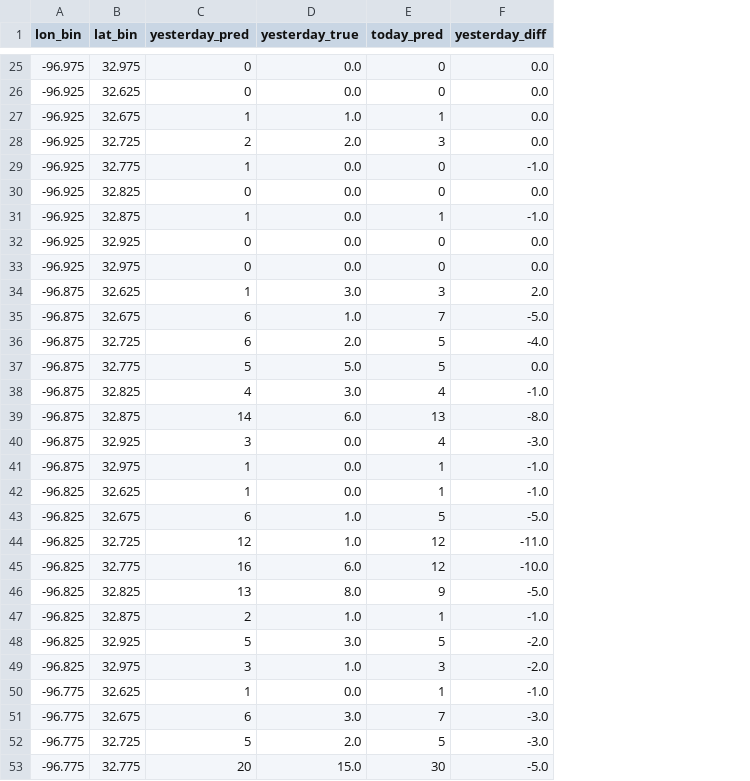
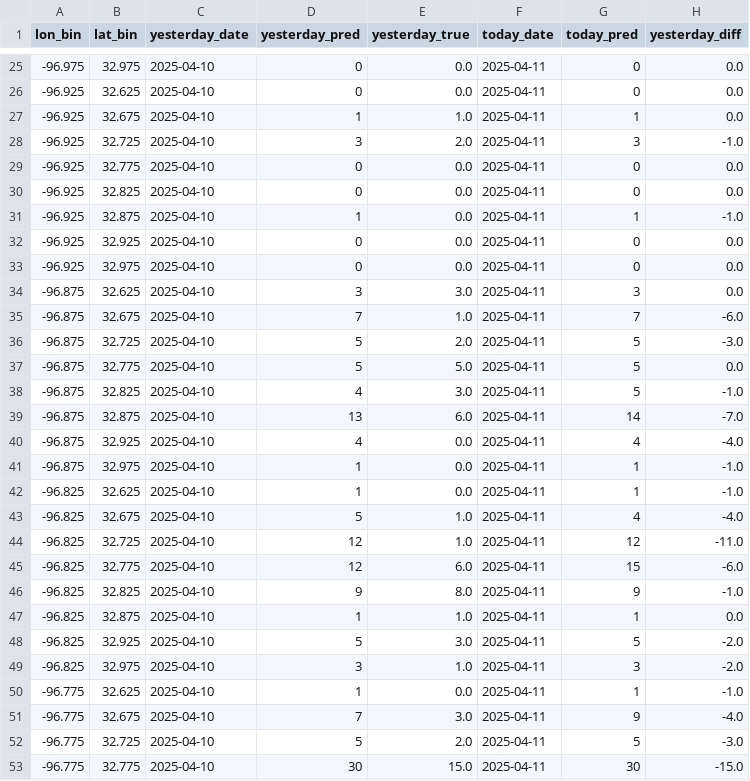
Before and after one commit to hccps-utdallas/Crime-Prediction, a CSV file: data/deployed_files/visualization_data.csv, drawn as a sheet; only a part is shown, gaps mark what is left out; addresses are those after the commit; the diff covers the shown part only; the diff names each change by its address in the sheet, - before the commit and + after, or states it on an @@ line.

```diff
--- a/data/deployed_files/visualization_data.csv
+++ b/data/deployed_files/visualization_data.csv
+column C (yesterday_date), rows 25-53: all 2025-04-10
+column F (today_date), rows 25-53: all 2025-04-11
-D28 (yesterday_pred): 2
+D28 (yesterday_pred): 3
-H28 (yesterday_diff): 0.0
+H28 (yesterday_diff): -1.0
-D29 (yesterday_pred): 1
+D29 (yesterday_pred): 0
-H29 (yesterday_diff): -1.0
+H29 (yesterday_diff): 0.0
-D34 (yesterday_pred): 1
+D34 (yesterday_pred): 3
-H34 (yesterday_diff): 2.0
+H34 (yesterday_diff): 0.0
-D35 (yesterday_pred): 6
+D35 (yesterday_pred): 7
-H35 (yesterday_diff): -5.0
+H35 (yesterday_diff): -6.0
-D36 (yesterday_pred): 6
+D36 (yesterday_pred): 5
-H36 (yesterday_diff): -4.0
+H36 (yesterday_diff): -3.0
-G38 (today_pred): 4
+G38 (today_pred): 5
-D39 (yesterday_pred): 14
+D39 (yesterday_pred): 13
-G39 (today_pred): 13
+G39 (today_pred): 14
-H39 (yesterday_diff): -8.0
+H39 (yesterday_diff): -7.0
-D40 (yesterday_pred): 3
+D40 (yesterday_pred): 4
-H40 (yesterday_diff): -3.0
+H40 (yesterday_diff): -4.0
-D43 (yesterday_pred): 6
+D43 (yesterday_pred): 5
-G43 (today_pred): 5
+G43 (today_pred): 4
-H43 (yesterday_diff): -5.0
+H43 (yesterday_diff): -4.0
-D45 (yesterday_pred): 16
+D45 (yesterday_pred): 12
-G45 (today_pred): 12
+G45 (today_pred): 15
-H45 (yesterday_diff): -10.0
+H45 (yesterday_diff): -6.0
-D46 (yesterday_pred): 13
+D46 (yesterday_pred): 9
-H46 (yesterday_diff): -5.0
+H46 (yesterday_diff): -1.0
-D47 (yesterday_pred): 2
+D47 (yesterday_pred): 1
-H47 (yesterday_diff): -1.0
+H47 (yesterday_diff): 0.0
-D51 (yesterday_pred): 6
+D51 (yesterday_pred): 7
-G51 (today_pred): 7
+G51 (today_pred): 9
-H51 (yesterday_diff): -3.0
+H51 (yesterday_diff): -4.0
-D53 (yesterday_pred): 20
+D53 (yesterday_pred): 30
-H53 (yesterday_diff): -5.0
+H53 (yesterday_diff): -15.0
```
Also changed, not shown: 35 edited cells elsewhere in this file, data/deployed_files/prediction_data.csv.
